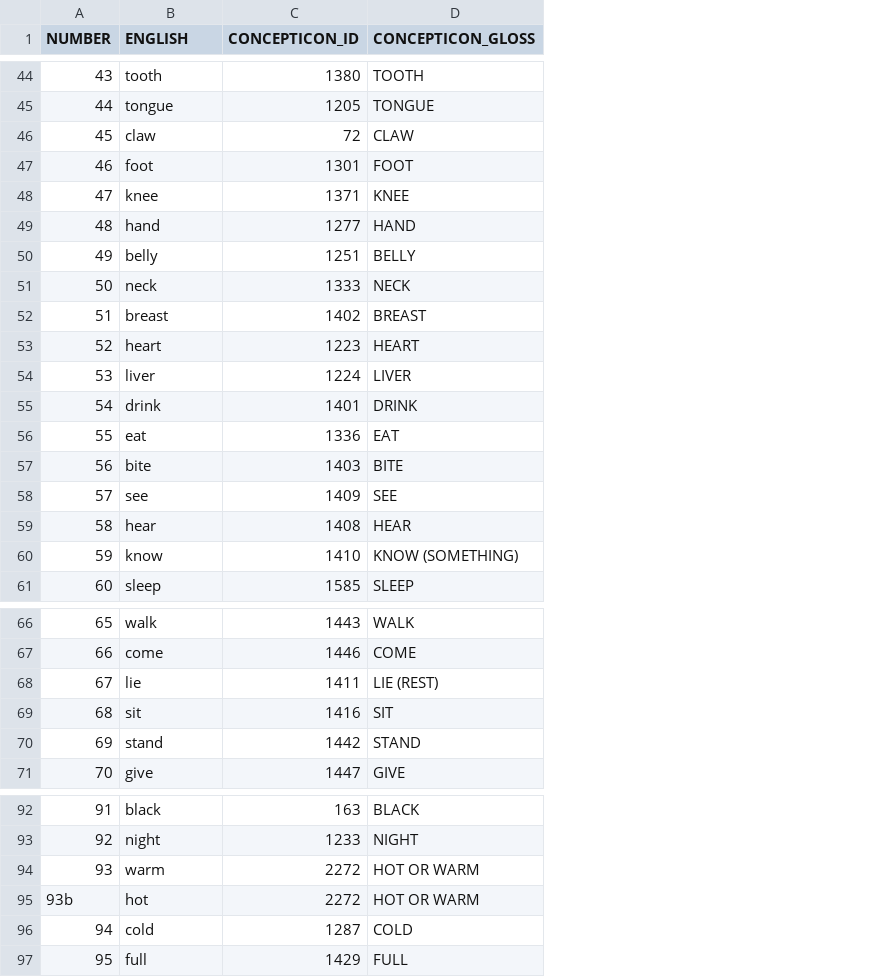
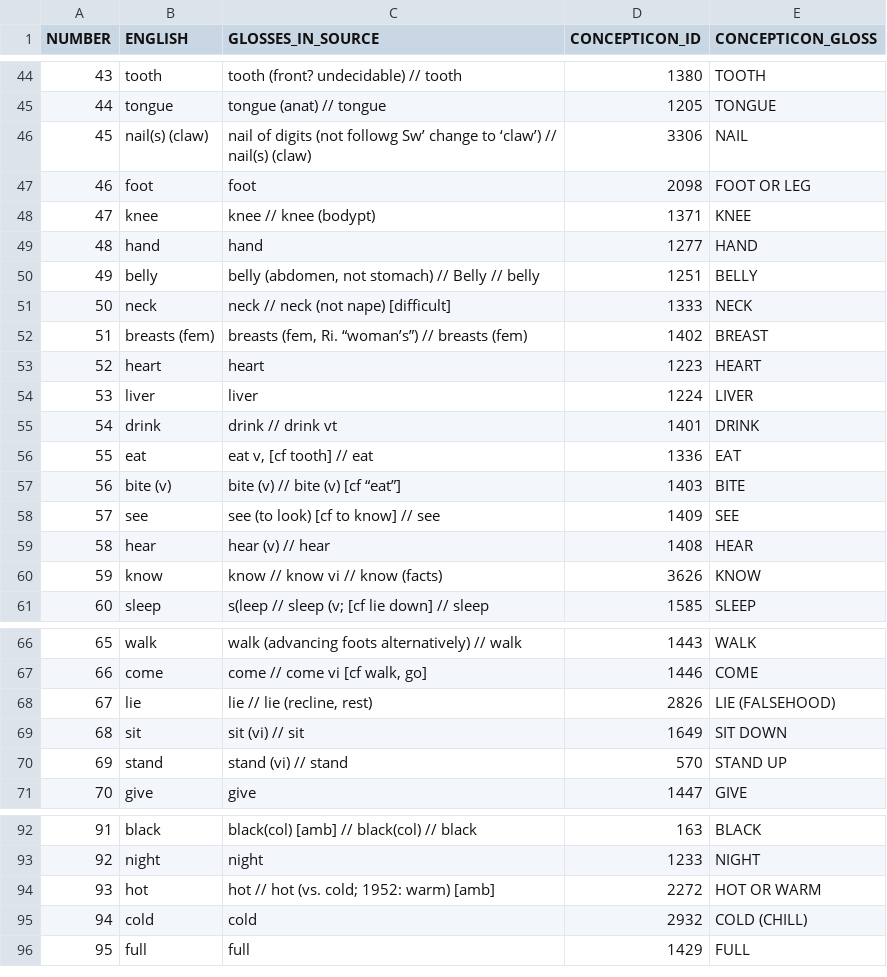
Before and after one commit to digling/chingelong, a TSV file: etc/concepts.tsv, drawn as a sheet; only a part is shown, gaps mark what is left out; removed rows and columns are numbered as before the commit, all else as after; the diff covers the shown part only; the diff names each change by its address in the sheet, - before the commit and + after, or states it on an @@ line.

```diff
--- a/etc/concepts.tsv
+++ b/etc/concepts.tsv
+column C (GLOSSES_IN_SOURCE), rows 44-45: tooth (front? undecidable) // tooth | tongue (anat) // tongue; rows 47-61: foot | knee // knee (bodypt) | hand | belly (abdomen, not stomach) // Belly // belly | neck // neck (not nape) [difficult] | breasts (fem, Ri. “woman’s”) // breasts (fem) | heart | liver | drink // drink vt | eat v, [cf tooth] // eat | bite (v) // bite (v) [cf “eat”] | see (to look) [cf to know] // see | hear (v) // hear | know // know vi // know (facts) | s(leep // sleep (v; [cf lie down] // sleep; rows 66-71: walk (advancing foots alternatively) // walk | come // come vi [cf walk, go] | lie // lie (recline, rest) | sit (vi) // sit | stand (vi) // stand | give; rows 92-96: black(col) [amb] // black(col) // black | night | hot // hot (vs. cold; 1952: warm) [amb] | cold | full
-row 46: 45 | claw | 72 | CLAW
+row 46: 45 | nail(s) (claw) | nail of digits (not followg Sw’ change to ‘claw’) // nail(s) (claw) | 3306 | NAIL
-D47 (CONCEPTICON_ID): 1301
+D47 (CONCEPTICON_ID): 2098
-E47 (CONCEPTICON_GLOSS): FOOT
+E47 (CONCEPTICON_GLOSS): FOOT OR LEG
-B52 (ENGLISH): breast
+B52 (ENGLISH): breasts (fem)
-B57 (ENGLISH): bite
+B57 (ENGLISH): bite (v)
-D60 (CONCEPTICON_ID): 1410
+D60 (CONCEPTICON_ID): 3626
-E60 (CONCEPTICON_GLOSS): KNOW (SOMETHING)
+E60 (CONCEPTICON_GLOSS): KNOW
-D68 (CONCEPTICON_ID): 1411
+D68 (CONCEPTICON_ID): 2826
-E68 (CONCEPTICON_GLOSS): LIE (REST)
+E68 (CONCEPTICON_GLOSS): LIE (FALSEHOOD)
-D69 (CONCEPTICON_ID): 1416
+D69 (CONCEPTICON_ID): 1649
-E69 (CONCEPTICON_GLOSS): SIT
+E69 (CONCEPTICON_GLOSS): SIT DOWN
-D70 (CONCEPTICON_ID): 1442
+D70 (CONCEPTICON_ID): 570
-E70 (CONCEPTICON_GLOSS): STAND
+E70 (CONCEPTICON_GLOSS): STAND UP
-row 94: 93 | warm | 2272 | HOT OR WARM
@@ column A (NUMBER) renumbered in row 94 @@
-D95 (CONCEPTICON_ID): 1287
+D95 (CONCEPTICON_ID): 2932
-E95 (CONCEPTICON_GLOSS): COLD
+E95 (CONCEPTICON_GLOSS): COLD (CHILL)
```
Also changed, not shown: 3 added rows, 3 removed rows and 14 edited cells elsewhere in this file, 5 other files.
